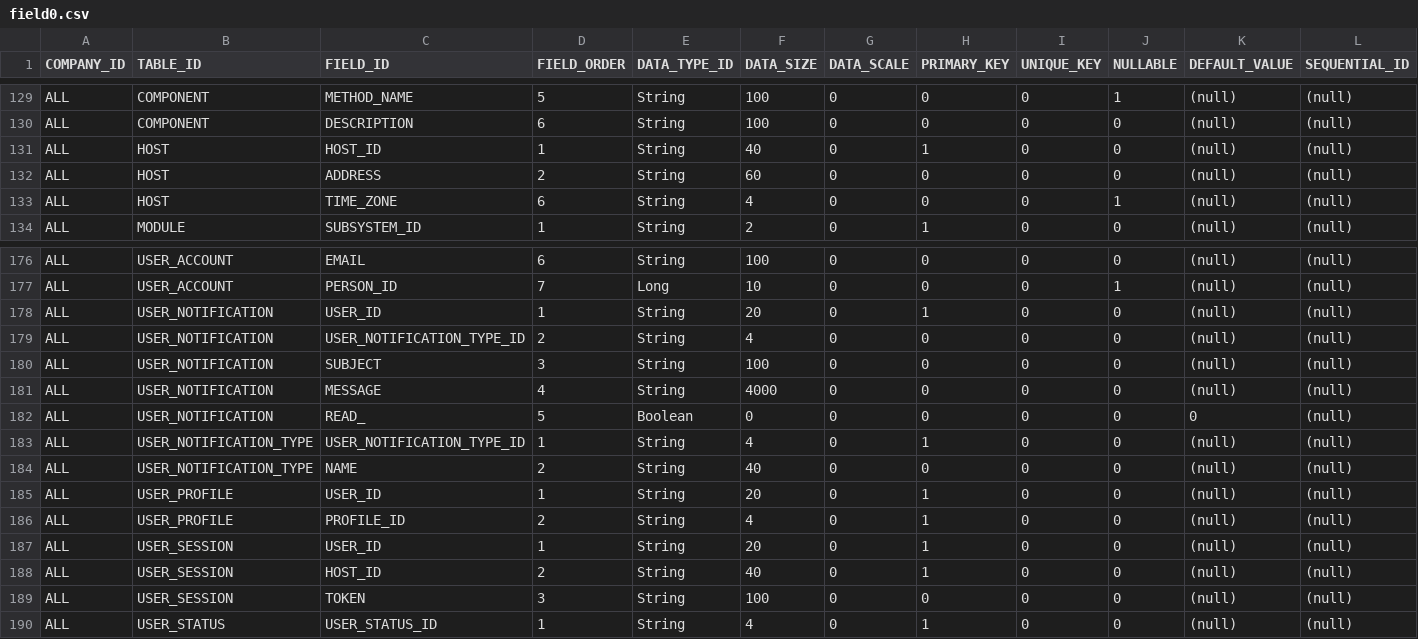
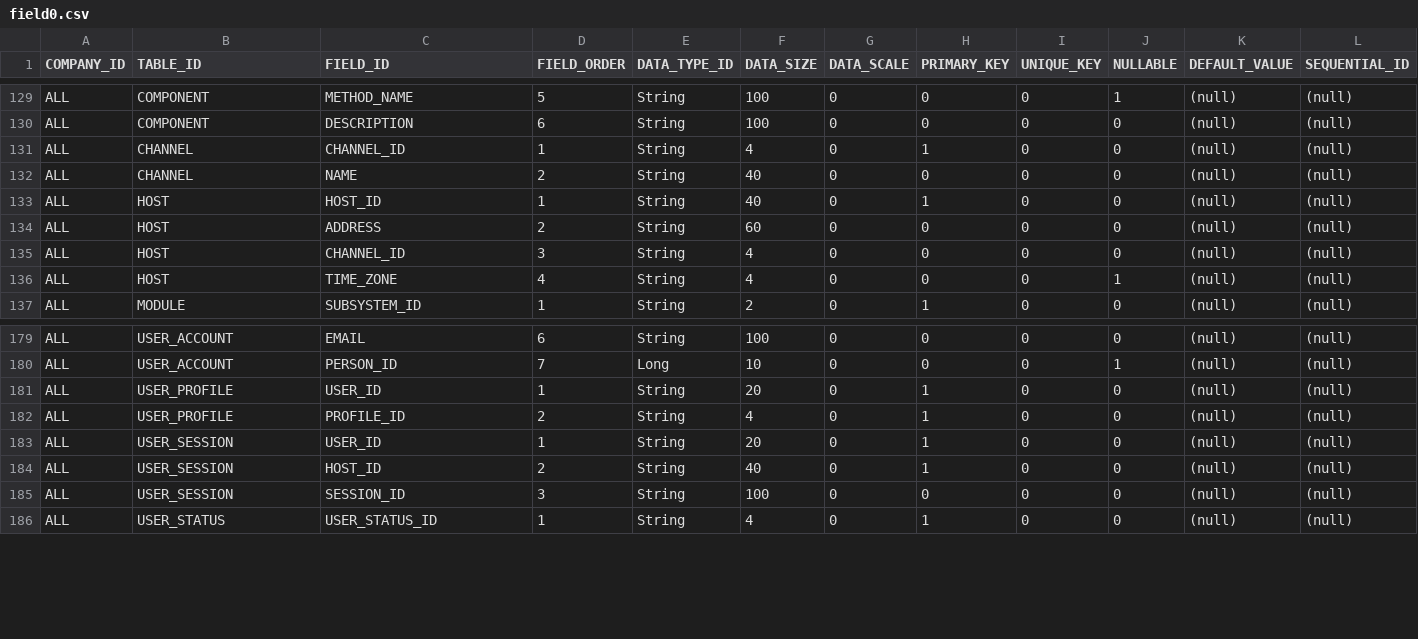
Before and after one commit to diemontufar/microxt, a CSV file: mobile/sql/model/csv/field0.csv, drawn as a sheet; only a part is shown, gaps mark what is left out; removed rows and columns are numbered as before the commit, all else as after; rows hold the shown columns only; the diff names each change by its address in the sheet, - before the commit and + after, or states it on an @@ line.

```diff
--- a/mobile/sql/model/csv/field0.csv
+++ b/mobile/sql/model/csv/field0.csv
+row 131: ALL | CHANNEL | CHANNEL_ID | 1 | String | 4 | 0 | 1 | 0 | 0 | (null) | (null)
+row 132: ALL | CHANNEL | NAME | 2 | String | 40 | 0 | 0 | 0 | 0 | (null) | (null)
+row 135: ALL | HOST | CHANNEL_ID | 3 | String | 4 | 0 | 0 | 0 | 0 | (null) | (null)
-D136 (FIELD_ORDER): 6
+D136 (FIELD_ORDER): 4
-row 178: ALL | USER_NOTIFICATION | USER_ID | 1 | String | 20 | 0 | 1 | 0 | 0 | (null) | (null)
-row 179: ALL | USER_NOTIFICATION | USER_NOTIFICATION_TYPE_ID | 2 | String | 4 | 0 | 0 | 0 | 0 | (null) | (null)
-row 180: ALL | USER_NOTIFICATION | SUBJECT | 3 | String | 100 | 0 | 0 | 0 | 0 | (null) | (null)
-row 181: ALL | USER_NOTIFICATION | MESSAGE | 4 | String | 4000 | 0 | 0 | 0 | 0 | (null) | (null)
-row 182: ALL | USER_NOTIFICATION | READ_ | 5 | Boolean | 0 | 0 | 0 | 0 | 0 | 0 | (null)
-row 183: ALL | USER_NOTIFICATION_TYPE | USER_NOTIFICATION_TYPE_ID | 1 | String | 4 | 0 | 1 | 0 | 0 | (null) | (null)
-row 184: ALL | USER_NOTIFICATION_TYPE | NAME | 2 | String | 40 | 0 | 0 | 0 | 0 | (null) | (null)
-C185 (FIELD_ID): TOKEN
+C185 (FIELD_ID): SESSION_ID
```
Also changed, not shown: mobile/sql/model/csv/entity0.csv, mobile/sql/model/csv/field1.csv, 35 other files.
